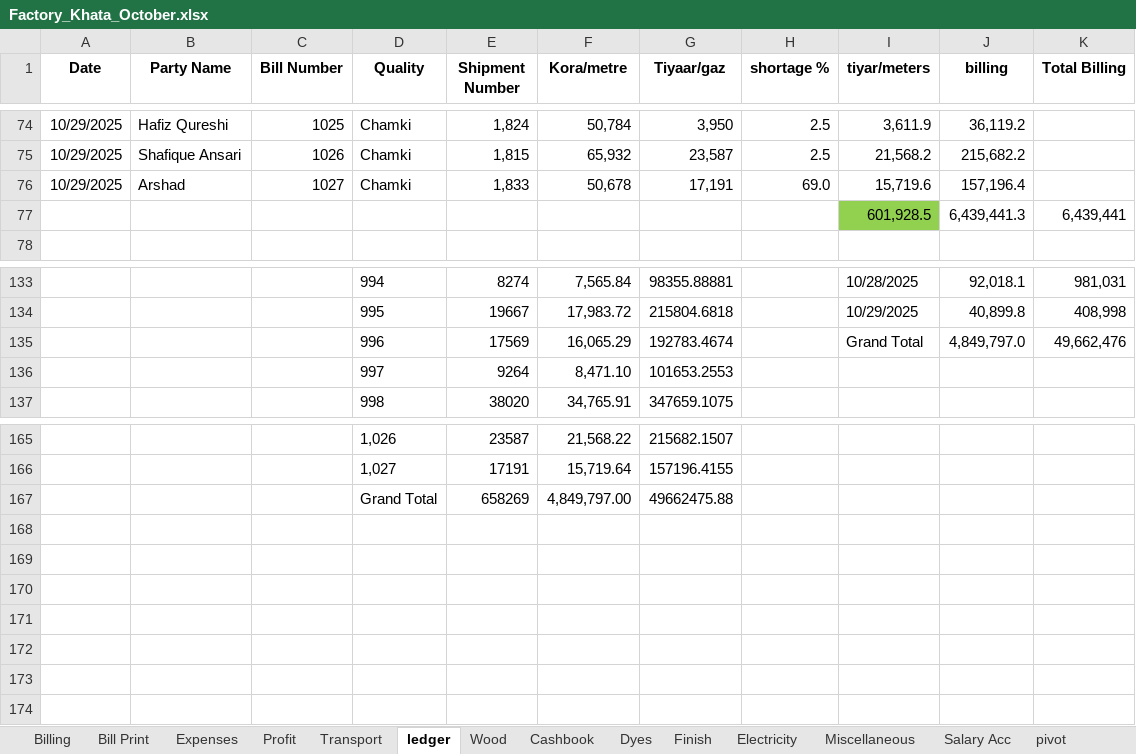
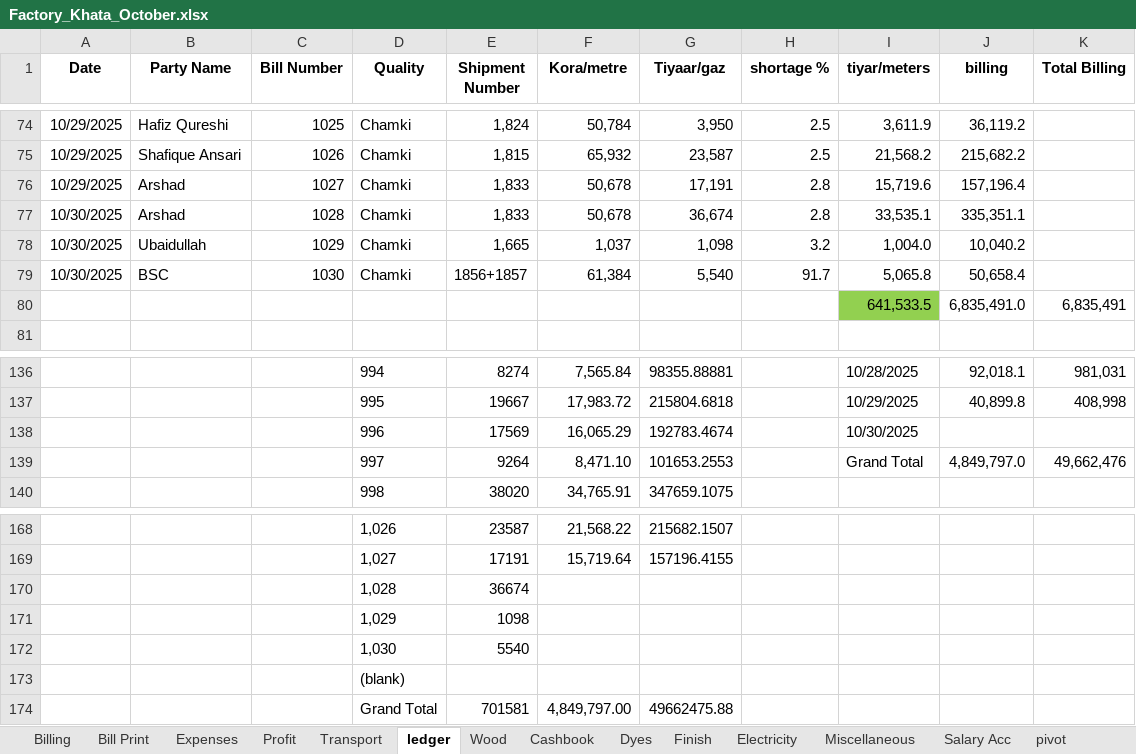
Before and after one commit to omerrazzaq4/AlHamd_Oct, an Excel workbook: Factory_Khata_October.xlsx, sheet ledger, drawn as a sheet; only a part is shown, gaps mark what is left out; values as stored, in another font and other column widths than the file's, no borders; charts and pictures and table styles not drawn; removed rows and columns are numbered as before the commit, all else as after; the diff names each change by its address in the sheet, - before the commit and + after, or states it on an @@ line.

```diff
--- a/Factory_Khata_October.xlsx (sheet ledger)
+++ b/Factory_Khata_October.xlsx (sheet ledger)
-H76 (shortage %): 69.0
+H76 (shortage %): 2.8
-row 77:  |  |  |  |  |  |  |  | 601,928.5 | 6,439,441.3 | 6,439,441
+row 77: 10/30/2025 | Arshad | 1028 | Chamki | 1,833 | 50,678 | 36,674 | 2.8 | 33,535.1 | 335,351.1
+row 78: 10/30/2025 | Ubaidullah | 1029 | Chamki | 1,665 | 1,037 | 1,098 | 3.2 | 1,004.0 | 10,040.2
+row 79: 10/30/2025 | BSC | 1030 | Chamki | 1856+1857 | 61,384 | 5,540 | 91.7 | 5,065.8 | 50,658.4
+row 80:  |  |  |  |  |  |  |  | 641,533.5 | 6,835,491.0 | 6,835,491
-I138 (tiyar/meters): Grand Total
+I138 (tiyar/meters): 10/30/2025
-J138 (billing): 4,849,797.0
+J138 (billing): (empty)
-K138 (Total Billing): 49,662,476
+K138 (Total Billing): (empty)
-I139 (tiyar/meters): (empty)
+I139 (tiyar/meters): Grand Total
-J139 (billing): (empty)
+J139 (billing): 4,849,797.0
-K139 (Total Billing): (empty)
+K139 (Total Billing): 49,662,476
+row 170:  |  |  | 1,028 | 36674
+row 171:  |  |  | 1,029 | 1098
+row 172:  |  |  | 1,030 | 5540
+row 173:  |  |  | (blank)
-E174 (Shipment Number): 658269
+E174 (Shipment Number): 701581
```
Also changed, not shown: sheet Cashbook, sheet Billing, sheet pivot, sheet Profit, sheet Wood, sheet Balance, 2 more sheets, formulas that keep their value, charts or pictures.
